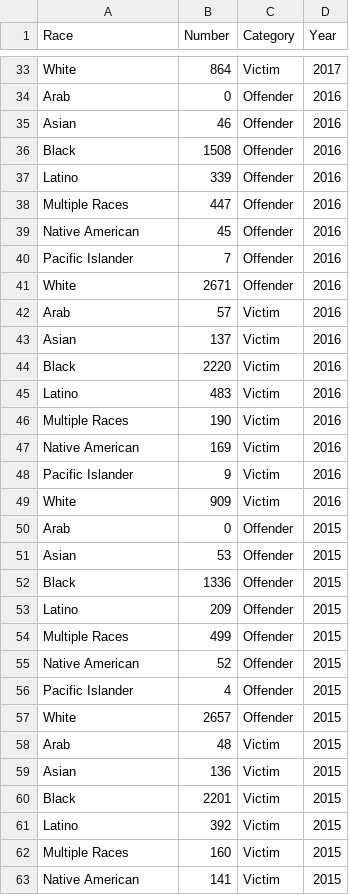
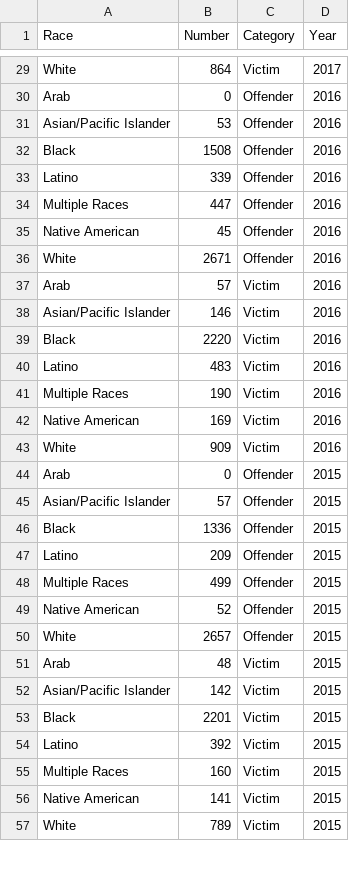
Before and after one commit to torchontf/SI649GroupProject, a CSV file: Aggregrated_clean.csv, drawn as a sheet; only a part is shown, gaps mark what is left out; the shorter side is filled out with more unchanged rows; the diff covers the shown part only.

```diff
--- a/Aggregrated_clean.csv
+++ b/Aggregrated_clean.csv
@@ -34,3 +30,3 @@ White,864,Victim,2017
 Arab,0,Offender,2016
-Asian,46,Offender,2016
+Asian/Pacific Islander,53,Offender,2016
 Black,1508,Offender,2016
@@ -39,6 +35,5 @@ Multiple Races,447,Offender,2016
 Native American,45,Offender,2016
-Pacific Islander,7,Offender,2016
 White,2671,Offender,2016
 Arab,57,Victim,2016
-Asian,137,Victim,2016
+Asian/Pacific Islander,146,Victim,2016
 Black,2220,Victim,2016
@@ -47,6 +42,5 @@ Multiple Races,190,Victim,2016
 Native American,169,Victim,2016
-Pacific Islander,9,Victim,2016
 White,909,Victim,2016
 Arab,0,Offender,2015
-Asian,53,Offender,2015
+Asian/Pacific Islander,57,Offender,2015
 Black,1336,Offender,2015
@@ -55,6 +49,5 @@ Multiple Races,499,Offender,2015
 Native American,52,Offender,2015
-Pacific Islander,4,Offender,2015
 White,2657,Offender,2015
 Arab,48,Victim,2015
-Asian,136,Victim,2015
+Asian/Pacific Islander,142,Victim,2015
 Black,2201,Victim,2015
```
Also changed, not shown: 9 removed rows and 26 edited cells elsewhere in this file, 1 other file.
